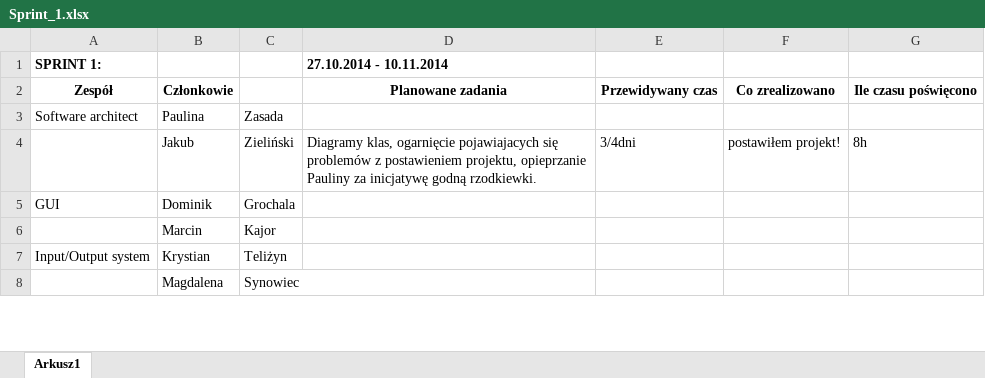
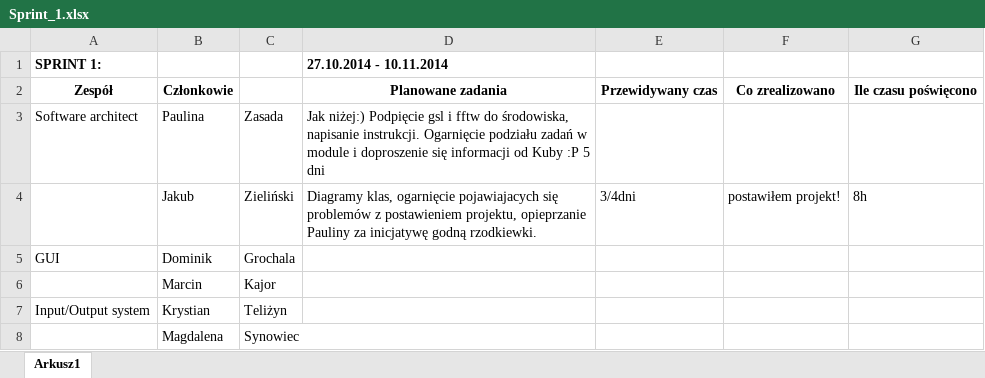
Before and after one commit to BiomedEKG/ecg_holter, an Excel workbook: Sprint_1.xlsx, sheet Arkusz1, drawn as a sheet; only a part is shown; values as stored, in another font and other column widths than the file's, no borders; the diff names each change by its address in the sheet, - before the commit and + after, or states it on an @@ line.

Commit message:
Uzupełnienie sprinta

```diff
--- a/Sprint_1.xlsx (sheet Arkusz1)
+++ b/Sprint_1.xlsx (sheet Arkusz1)
-D3 (27.10.2014 - 10.11.2014): (empty)
+D3 (27.10.2014 - 10.11.2014): Jak niżej:) Podpięcie gsl i fftw do środowiska, napisanie instrukcji. Ogarnięcie podziału zadań w module i doproszenie się informacji od Kuby :P 5 dni
```
